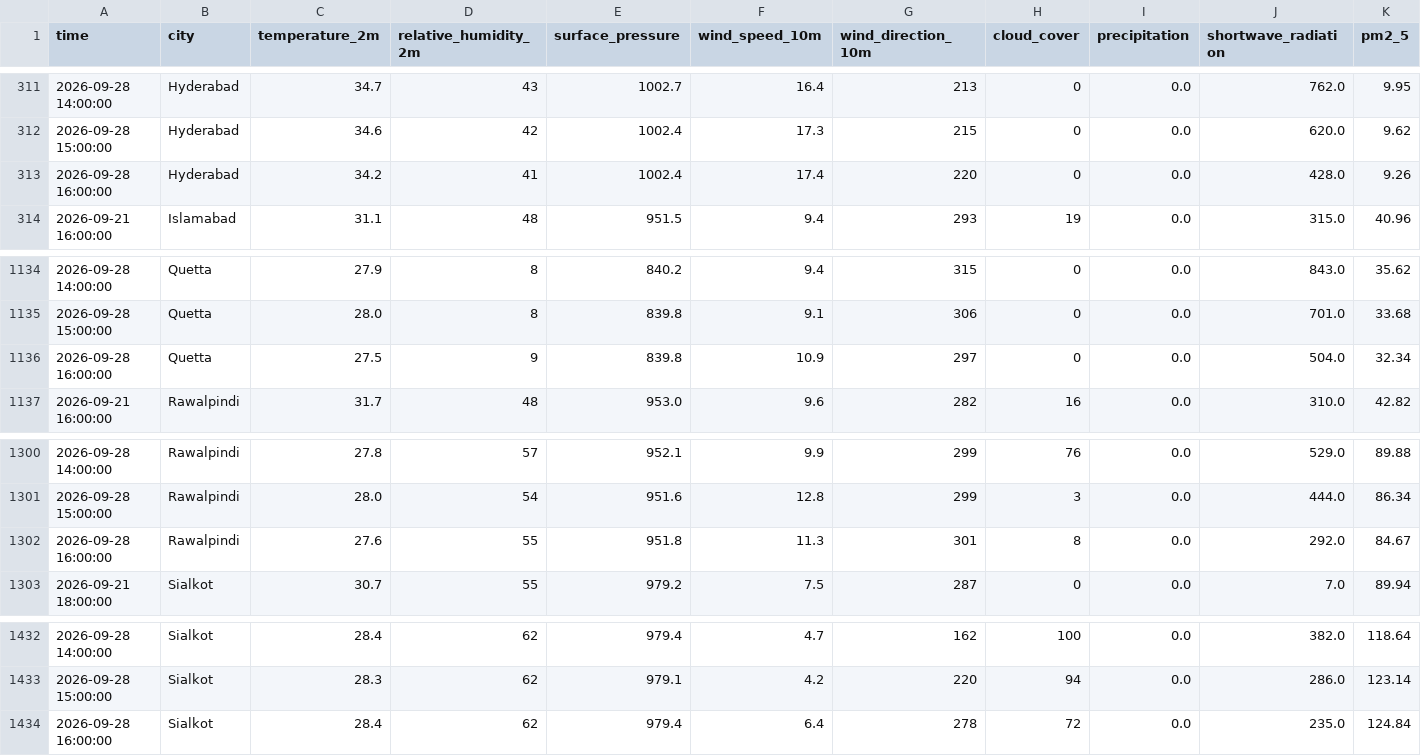
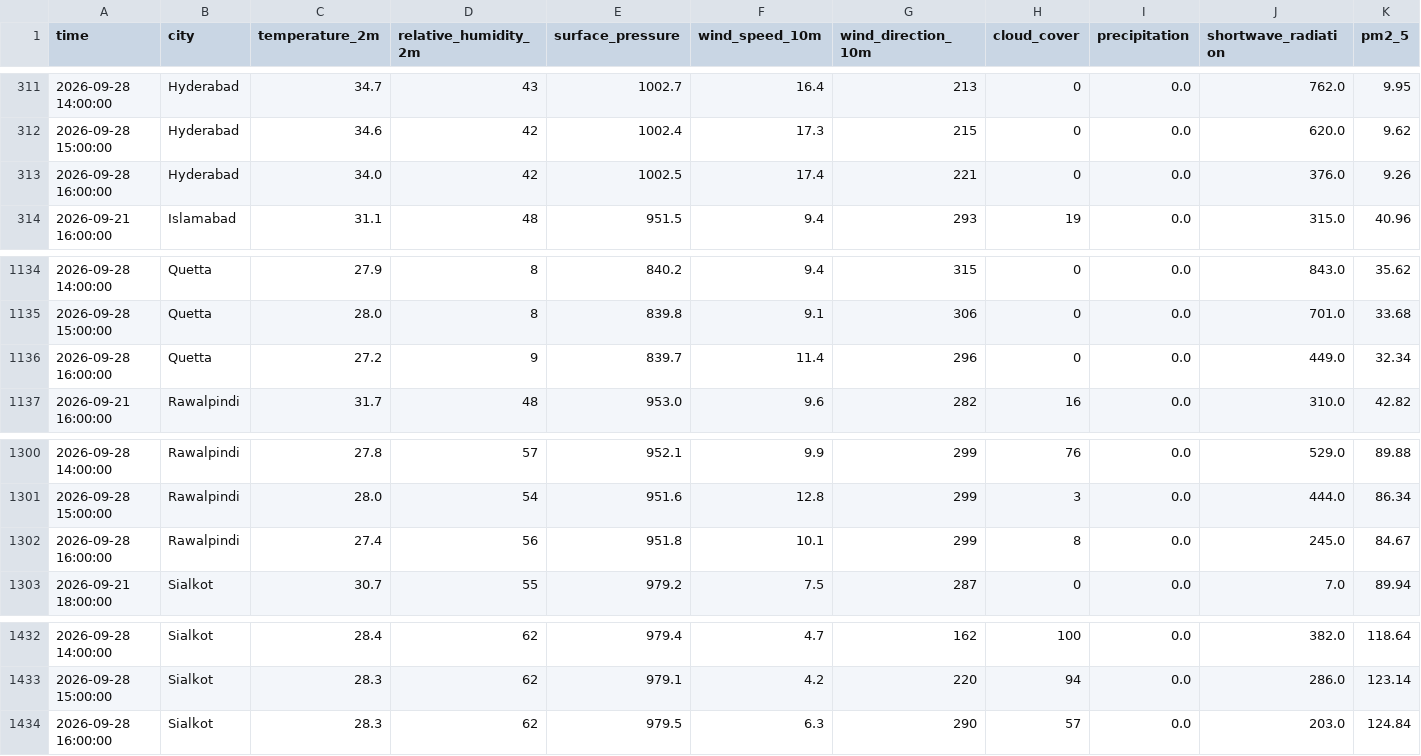
Before and after one commit to amnaaltaf98-gif/10P_AQI_PREDICTOR, a CSV file: data/live_buffer.csv, drawn as a sheet; only a part is shown, gaps mark what is left out; the diff covers the shown part only; the diff names each change by its address in the sheet, - before the commit and + after, or states it on an @@ line.

```diff
--- a/data/live_buffer.csv
+++ b/data/live_buffer.csv
-C313 (temperature_2m): 34.2
+C313 (temperature_2m): 34.0
-D313 (relative_humidity_2m): 41
+D313 (relative_humidity_2m): 42
-E313 (surface_pressure): 1002.4
+E313 (surface_pressure): 1002.5
-G313 (wind_direction_10m): 220
+G313 (wind_direction_10m): 221
-J313 (shortwave_radiation): 428.0
+J313 (shortwave_radiation): 376.0
-C1136 (temperature_2m): 27.5
+C1136 (temperature_2m): 27.2
-E1136 (surface_pressure): 839.8
+E1136 (surface_pressure): 839.7
-F1136 (wind_speed_10m): 10.9
+F1136 (wind_speed_10m): 11.4
-G1136 (wind_direction_10m): 297
+G1136 (wind_direction_10m): 296
-J1136 (shortwave_radiation): 504.0
+J1136 (shortwave_radiation): 449.0
-C1302 (temperature_2m): 27.6
+C1302 (temperature_2m): 27.4
-D1302 (relative_humidity_2m): 55
+D1302 (relative_humidity_2m): 56
-F1302 (wind_speed_10m): 11.3
+F1302 (wind_speed_10m): 10.1
-G1302 (wind_direction_10m): 301
+G1302 (wind_direction_10m): 299
-J1302 (shortwave_radiation): 292.0
+J1302 (shortwave_radiation): 245.0
-C1434 (temperature_2m): 28.4
+C1434 (temperature_2m): 28.3
-E1434 (surface_pressure): 979.4
+E1434 (surface_pressure): 979.5
-F1434 (wind_speed_10m): 6.4
+F1434 (wind_speed_10m): 6.3
-G1434 (wind_direction_10m): 278
+G1434 (wind_direction_10m): 290
-H1434 (cloud_cover): 72
+H1434 (cloud_cover): 57
-J1434 (shortwave_radiation): 235.0
+J1434 (shortwave_radiation): 203.0
```
Also changed, not shown: 36 edited cells elsewhere in this file, 1 other file.
